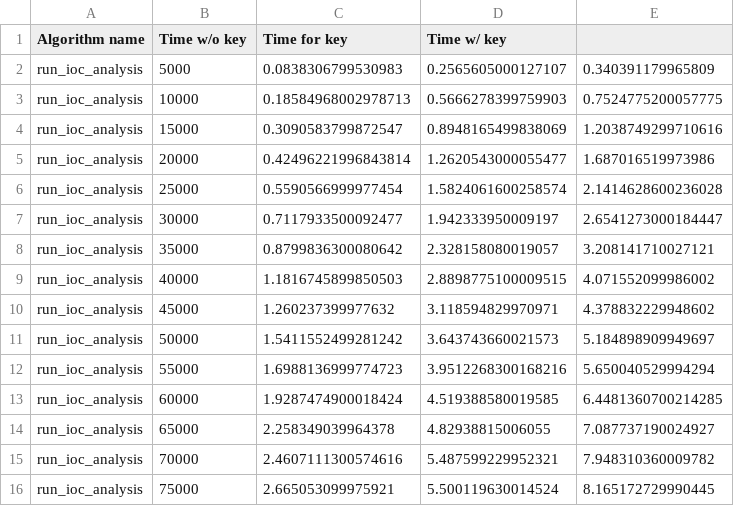
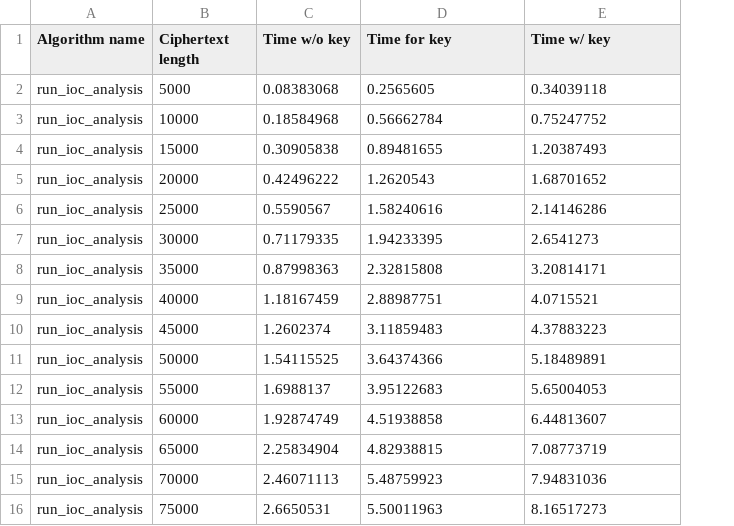
Before and after one commit to EitanKalman/AnalysisOfVigenereCryptanalysis-6CCS3PRJ, a CSV file: analysis.csv, drawn as a sheet; only a part is shown; removed rows and columns are numbered as before the commit, all else as after; the diff covers the shown part only; the diff names each change by its address in the sheet, - before the commit and + after, or states it on an @@ line.

```diff
--- a/analysis.csv
+++ b/analysis.csv
+column C (Time w/o key), rows 2-16: 0.08383068 | 0.18584968 | 0.30905838 | 0.42496222 | 0.5590567 | 0.71179335 | 0.87998363 | 1.18167459 | 1.2602374 | 1.54115525 | 1.6988137 | 1.92874749 | 2.25834904 | 2.46071113 | 2.6650531
-column E, rows 2-16: 0.340391179965809 | 0.7524775200057775 | 1.2038749299710616 | 1.687016519973986 | 2.1414628600236028 | 2.6541273000184447 | 3.208141710027121 | 4.071552099986002 | 4.378832229948602 | 5.184898909949697 | 5.650040529994294 | 6.4481360700214285 | 7.087737190024927 | 7.948310360009782 | 8.165172729990445
-B1: Time w/o key
+B1: Ciphertext length
-D2 (Time for key): 0.0838306799530983
+D2 (Time for key): 0.2565605
-E2 (Time w/ key): 0.2565605000127107
+E2 (Time w/ key): 0.34039118
-D3 (Time for key): 0.18584968002978713
+D3 (Time for key): 0.56662784
-E3 (Time w/ key): 0.5666278399759903
+E3 (Time w/ key): 0.75247752
-D4 (Time for key): 0.3090583799872547
+D4 (Time for key): 0.89481655
-E4 (Time w/ key): 0.8948165499838069
+E4 (Time w/ key): 1.20387493
-D5 (Time for key): 0.42496221996843814
+D5 (Time for key): 1.2620543
-E5 (Time w/ key): 1.2620543000055477
+E5 (Time w/ key): 1.68701652
-D6 (Time for key): 0.5590566999977454
+D6 (Time for key): 1.58240616
-E6 (Time w/ key): 1.5824061600258574
+E6 (Time w/ key): 2.14146286
-D7 (Time for key): 0.7117933500092477
+D7 (Time for key): 1.94233395
-E7 (Time w/ key): 1.942333950009197
+E7 (Time w/ key): 2.6541273
-D8 (Time for key): 0.8799836300080642
+D8 (Time for key): 2.32815808
-E8 (Time w/ key): 2.328158080019057
+E8 (Time w/ key): 3.20814171
-D9 (Time for key): 1.1816745899850503
+D9 (Time for key): 2.88987751
-E9 (Time w/ key): 2.8898775100009515
+E9 (Time w/ key): 4.0715521
-D10 (Time for key): 1.260237399977632
+D10 (Time for key): 3.11859483
-E10 (Time w/ key): 3.118594829970971
+E10 (Time w/ key): 4.37883223
-D11 (Time for key): 1.5411552499281242
+D11 (Time for key): 3.64374366
-E11 (Time w/ key): 3.643743660021573
+E11 (Time w/ key): 5.18489891
-D12 (Time for key): 1.6988136999774723
+D12 (Time for key): 3.95122683
-E12 (Time w/ key): 3.9512268300168216
+E12 (Time w/ key): 5.65004053
-D13 (Time for key): 1.9287474900018424
+D13 (Time for key): 4.51938858
-E13 (Time w/ key): 4.519388580019585
+E13 (Time w/ key): 6.44813607
-D14 (Time for key): 2.258349039964378
+D14 (Time for key): 4.82938815
-E14 (Time w/ key): 4.82938815006055
+E14 (Time w/ key): 7.08773719
-D15 (Time for key): 2.4607111300574616
+D15 (Time for key): 5.48759923
-E15 (Time w/ key): 5.487599229952321
+E15 (Time w/ key): 7.94831036
-D16 (Time for key): 2.665053099975921
+D16 (Time for key): 5.50011963
-E16 (Time w/ key): 5.500119630014524
+E16 (Time w/ key): 8.16517273
```
Also changed, not shown: 84 edited cells elsewhere in this file, 1 other file.
